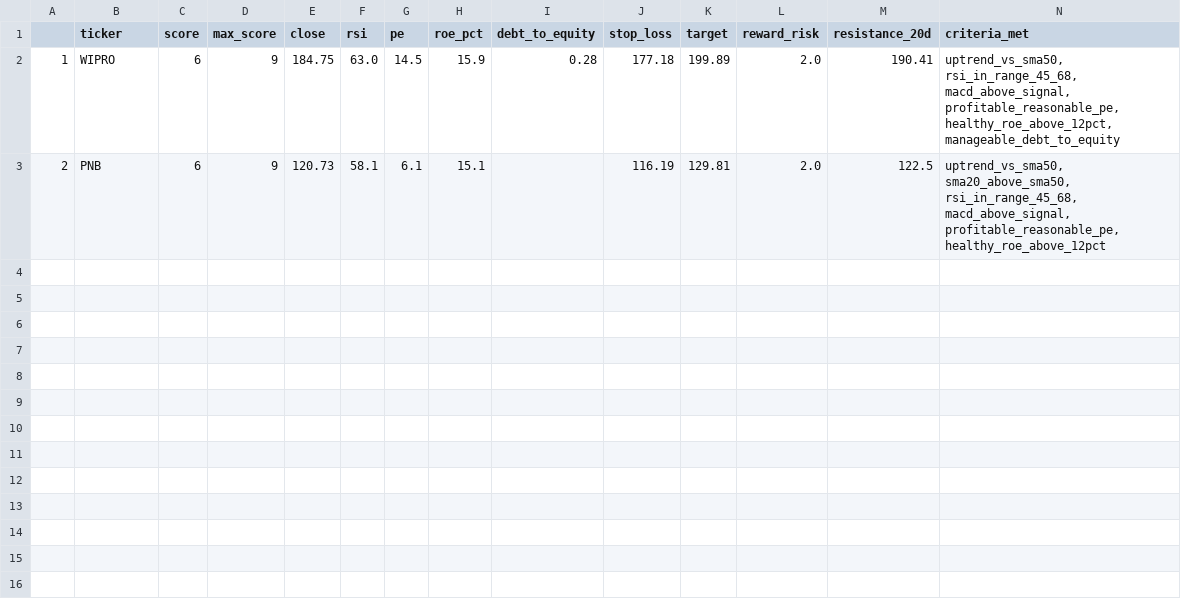
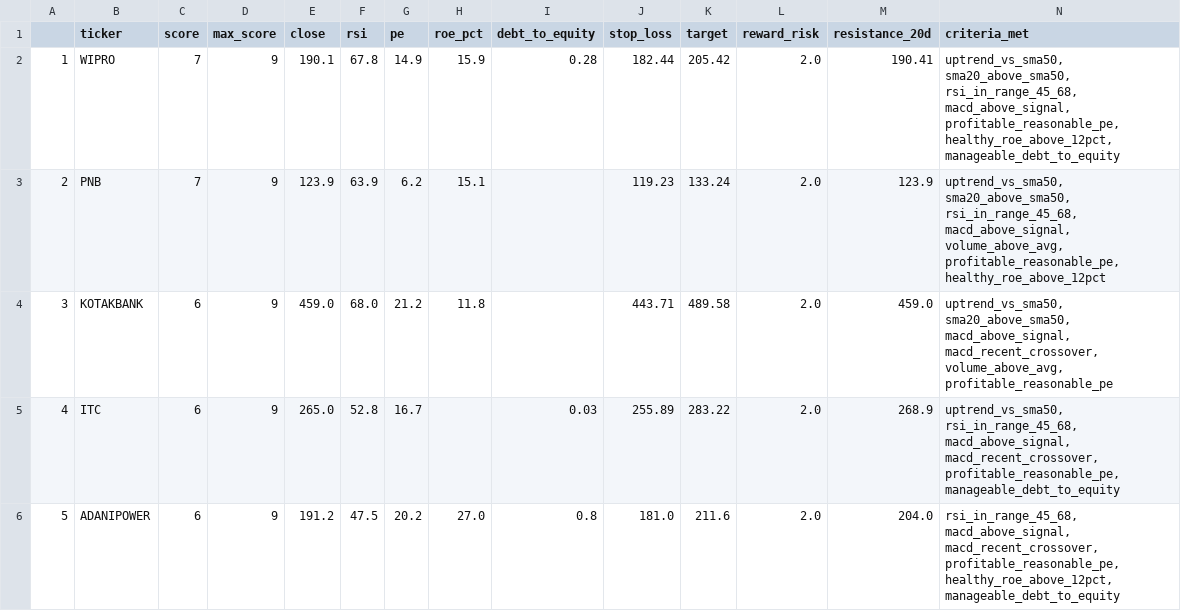
Before and after one commit to PankajK032/MyProject, a CSV file: latest_screen.csv, drawn as a sheet.

```diff
--- a/latest_screen.csv
+++ b/latest_screen.csv
@@ -1,3 +1,6 @@
 ,ticker,score,max_score,close,rsi,pe,roe_pct,debt_to_equity,stop_loss,target,reward_risk,resistance_20d,criteria_met
-1,WIPRO,6,9,184.75,63.0,14.5,15.9,0.28,177.18,199.89,2.0,190.41,"uptrend_vs_sma50, rsi_in_range_45_68, macd_above_signal, profitable_reasonable_pe, healthy_roe_above_12pct, manageable_debt_to_equity"
-2,PNB,6,9,120.73,58.1,6.1,15.1,,116.19,129.81,2.0,122.5,"uptrend_vs_sma50, sma20_above_sma50, rsi_in_range_45_68, macd_above_signal, profitable_reasonable_pe, healthy_roe_above_12pct"
+1,WIPRO,7,9,190.1,67.8,14.9,15.9,0.28,182.44,205.42,2.0,190.41,"uptrend_vs_sma50, sma20_above_sma50, rsi_in_range_45_68, macd_above_signal, profitable_reasonable_pe, healthy_roe_above_12pct, manageable_debt_to_equity"
+2,PNB,7,9,123.9,63.9,6.2,15.1,,119.23,133.24,2.0,123.9,"uptrend_vs_sma50, sma20_above_sma50, rsi_in_range_45_68, macd_above_signal, volume_above_avg, profitable_reasonable_pe, healthy_roe_above_12pct"
+3,KOTAKBANK,6,9,459.0,68.0,21.2,11.8,,443.71,489.58,2.0,459.0,"uptrend_vs_sma50, sma20_above_sma50, macd_above_signal, macd_recent_crossover, volume_above_avg, profitable_reasonable_pe"
+4,ITC,6,9,265.0,52.8,16.7,,0.03,255.89,283.22,2.0,268.9,"uptrend_vs_sma50, rsi_in_range_45_68, macd_above_signal, macd_recent_crossover, profitable_reasonable_pe, manageable_debt_to_equity"
+5,ADANIPOWER,6,9,191.2,47.5,20.2,27.0,0.8,181.0,211.6,2.0,204.0,"rsi_in_range_45_68, macd_above_signal, macd_recent_crossover, profitable_reasonable_pe, healthy_roe_above_12pct, manageable_debt_to_equity"
```
Also changed, not shown: 1 other file.
